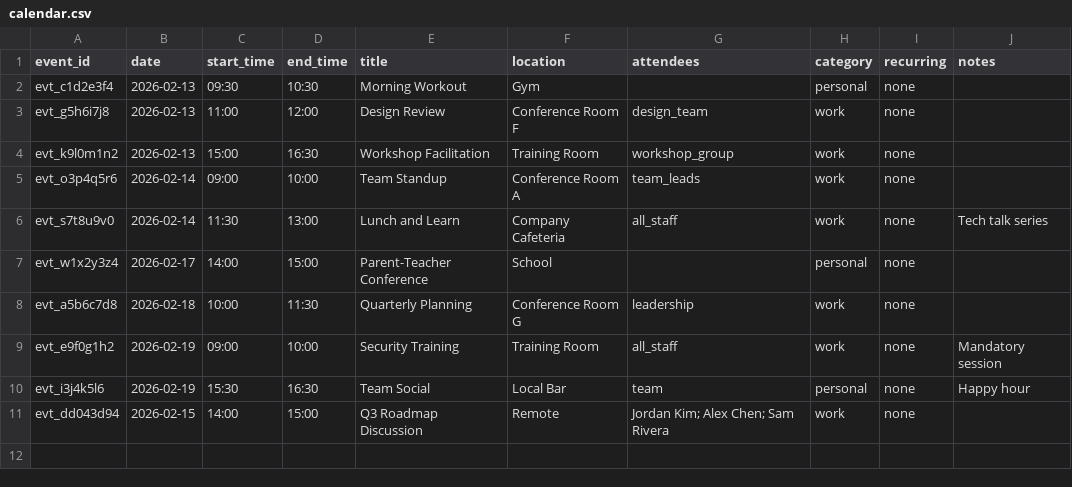
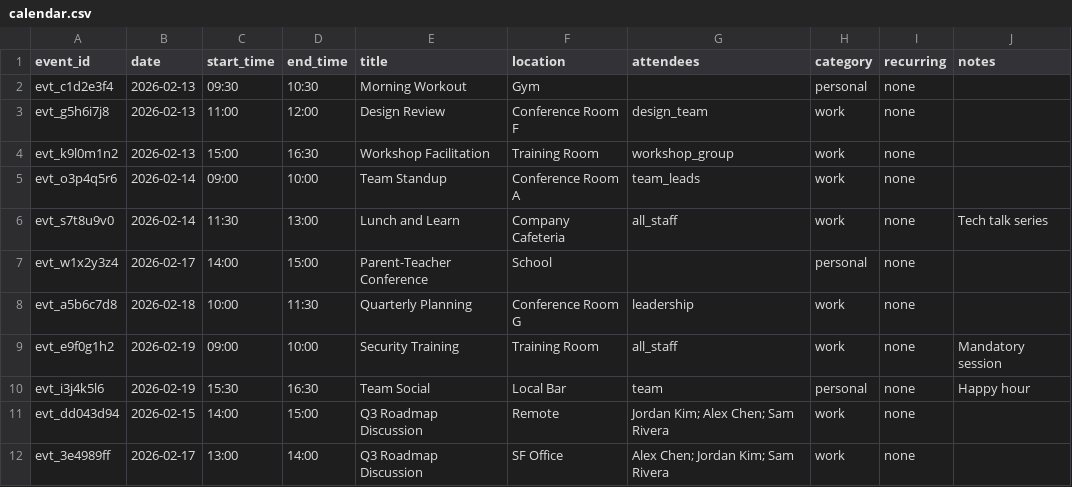
Before and after one commit to h-OUS-e/A2A, a CSV file: agents/person_c/calendar.csv, drawn as a sheet.

```diff
--- a/agents/person_c/calendar.csv
+++ b/agents/person_c/calendar.csv
@@ -11 +11,2 @@ evt_i3j4k5l6,2026-02-19,15:30,16:30,Team Social,Local Bar,team,personal,none,Hap
 evt_dd043d94,2026-02-15,14:00,15:00,Q3 Roadmap Discussion,Remote,Jordan Kim; Alex Chen; Sam Rivera,work,none,
+evt_3e4989ff,2026-02-17,13:00,14:00,Q3 Roadmap Discussion,SF Office,Alex Chen; Jordan Kim; Sam Rivera,work,none,
```
Also changed, not shown: agents/person_a/calendar.csv, agents/person_b/calendar.csv, 27 other files.
